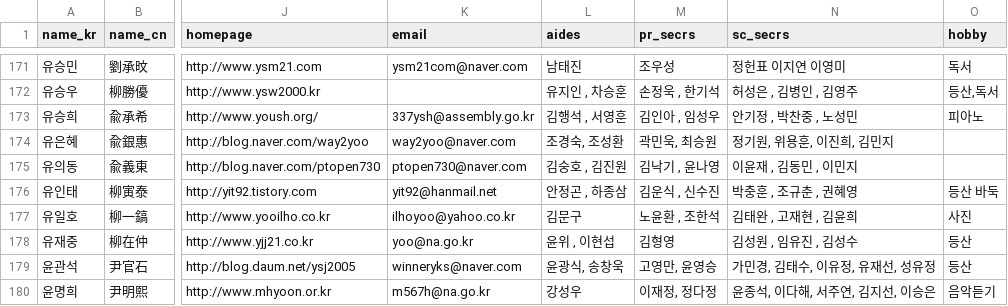
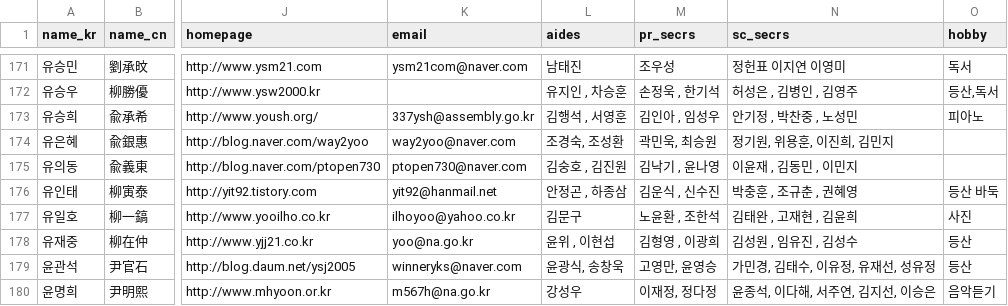
Before and after one commit to teampopong/data-assembly, a CSV file: assembly.csv, drawn as a sheet; only a part is shown, gaps mark what is left out; the diff covers the shown part only; the diff names each change by its address in the sheet, - before the commit and + after, or states it on an @@ line.

```diff
--- a/assembly.csv
+++ b/assembly.csv
-M178 (pr_secrs): 김형영
+M178 (pr_secrs): 김형영 , 이광희
```
Also changed, not shown: 12 edited cells elsewhere in this file, 1 other file.
